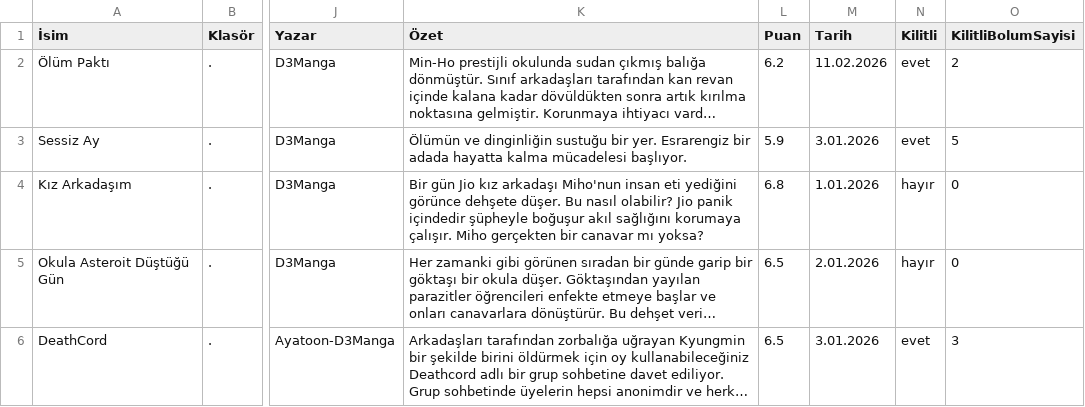
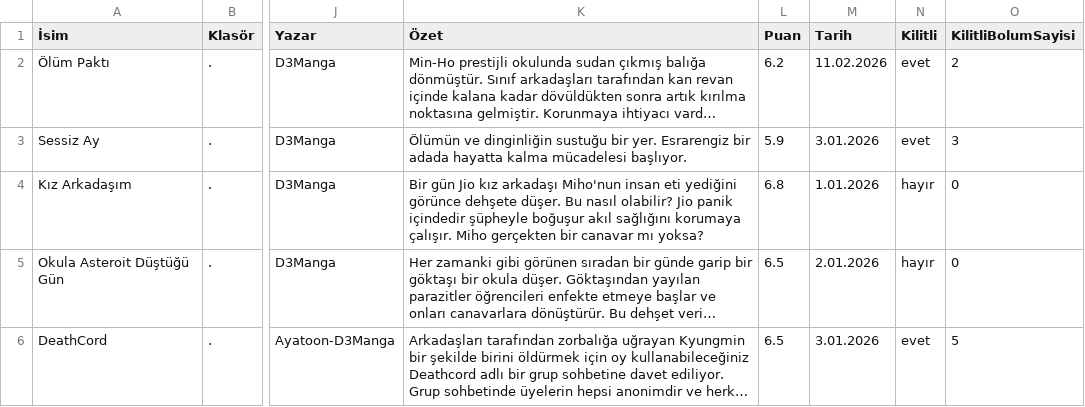
Before and after one commit to zebzetoon/zebzetoon.github.io, a CSV file: liste.csv, drawn as a sheet; only a part is shown, gaps mark what is left out; long unchanged cells end in …; the diff names each change by its address in the sheet, - before the commit and + after, or states it on an @@ line.

Commit message:
Update liste.csv

```diff
--- a/liste.csv
+++ b/liste.csv
-O3 (KilitliBolumSayisi): 5
+O3 (KilitliBolumSayisi): 3
-O6 (KilitliBolumSayisi): 3
+O6 (KilitliBolumSayisi): 5
```
